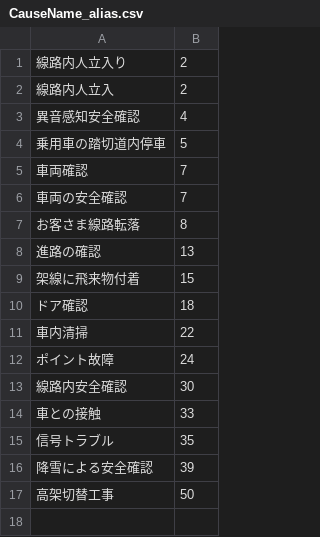
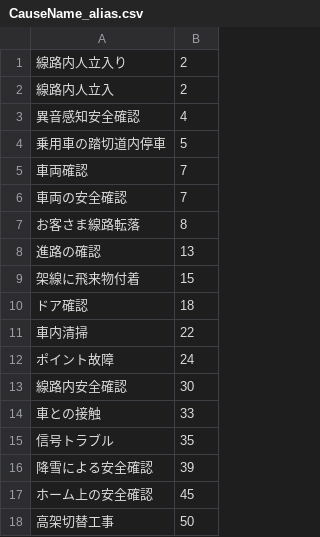
Before and after one commit to friuli-jokyo/python-odpt2jre, a CSV file: odpt2jre/intermediate_components/table/CauseName_alias.csv, drawn as a sheet.

```diff
--- a/odpt2jre/intermediate_components/table/CauseName_alias.csv
+++ b/odpt2jre/intermediate_components/table/CauseName_alias.csv
@@ -16,2 +16,3 @@
 降雪による安全確認,39
+ホーム上の安全確認,45
 高架切替工事,50
```
Also changed, not shown: odpt2jre/intermediate_components/table/CauseName.csv, odpt2jre/intermediate_components/table/StationName.csv.
